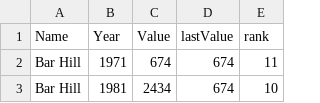
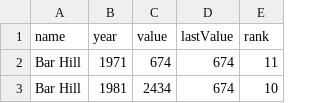
Before and after one commit to CambsInsight/Historicalpopulation, a CSV file: Historical_1801_20115.csv, drawn as a sheet; only a part is shown.

Commit message:
Add files via upload

```diff
--- a/Historical_1801_20115.csv
+++ b/Historical_1801_20115.csv
@@ -1,2 +1,2 @@
-Name ,Year,Value,lastValue,rank
+name,year,value,lastValue,rank
 Bar Hill,1971,674,674,11
```
